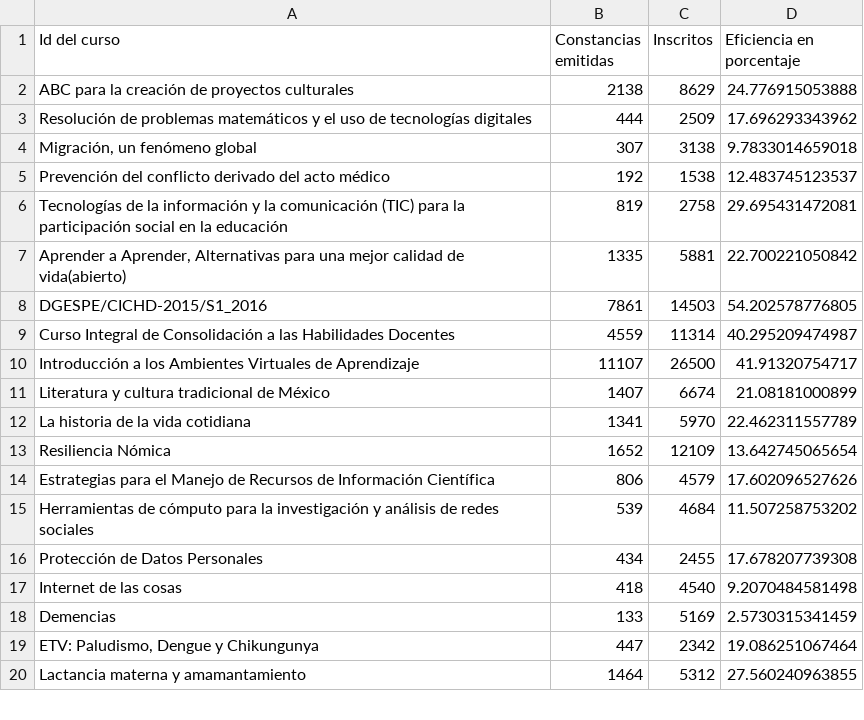
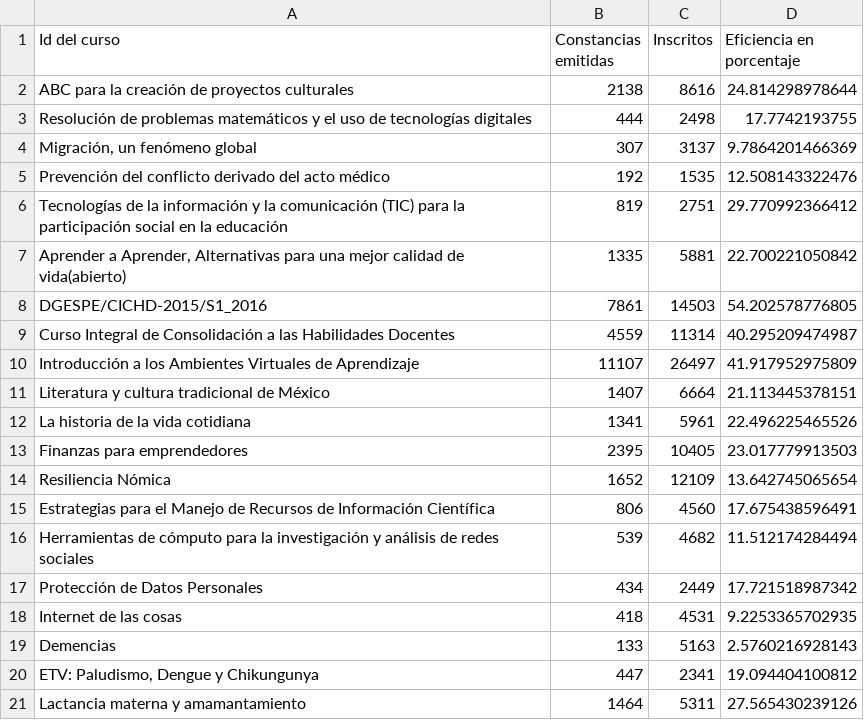
Before and after one commit to DGTVE-VE/ReportesMX, a CSV file: public/download/eficiencia_cursos.csv, drawn as a sheet; only a part is shown; the diff covers the shown part only.

```diff
--- a/public/download/eficiencia_cursos.csv
+++ b/public/download/eficiencia_cursos.csv
@@ -1,7 +1,7 @@
 "Id del curso","Constancias emitidas",Inscritos,"Eficiencia en porcentaje"
-"ABC para la creación de proyectos culturales",2138,8629,24.776915053888
-"Resolución de problemas matemáticos y el uso de tecnologías digitales",444,2509,17.696293343962
-"Migración, un fenómeno global",307,3138,9.7833014659018
-"Prevención del conflicto derivado del acto médico",192,1538,12.483745123537
-"Tecnologías de la información y la comunicación (TIC) para la participación social en la educación",819,2758,29.695431472081
+"ABC para la creación de proyectos culturales",2138,8616,24.814298978644
+"Resolución de problemas matemáticos y el uso de tecnologías digitales",444,2498,17.7742193755
+"Migración, un fenómeno global",307,3137,9.7864201466369
+"Prevención del conflicto derivado del acto médico",192,1535,12.508143322476
+"Tecnologías de la información y la comunicación (TIC) para la participación social en la educación",819,2751,29.770992366412
 "Aprender a Aprender, Alternativas para una mejor calidad de vida(abierto)",1335,5881,22.700221050842
@@ -9,12 +9,13 @@ DGESPE/CICHD-2015/S1_2016,7861,14503,54.202578776805
 "Curso Integral de Consolidación a las Habilidades Docentes",4559,11314,40.295209474987
-"Introducción a los Ambientes Virtuales de Aprendizaje",11107,26500,41.91320754717
-"Literatura y cultura tradicional de México",1407,6674,21.08181000899
-"La historia de la vida cotidiana",1341,5970,22.462311557789
+"Introducción a los Ambientes Virtuales de Aprendizaje",11107,26497,41.917952975809
+"Literatura y cultura tradicional de México",1407,6664,21.113445378151
+"La historia de la vida cotidiana",1341,5961,22.496225465526
+"Finanzas para emprendedores",2395,10405,23.017779913503
 "Resiliencia Nómica",1652,12109,13.642745065654
-"Estrategias para el Manejo de Recursos de Información Científica",806,4579,17.602096527626
-"Herramientas de cómputo para la investigación y análisis de redes sociales",539,4684,11.507258753202
-"Protección de Datos Personales",434,2455,17.678207739308
-"Internet de las cosas",418,4540,9.2070484581498
-Demencias,133,5169,2.5730315341459
-"ETV: Paludismo, Dengue y Chikungunya",447,2342,19.086251067464
-"Lactancia materna y amamantamiento",1464,5312,27.560240963855
+"Estrategias para el Manejo de Recursos de Información Científica",806,4560,17.675438596491
+"Herramientas de cómputo para la investigación y análisis de redes sociales",539,4682,11.512174284494
+"Protección de Datos Personales",434,2449,17.721518987342
+"Internet de las cosas",418,4531,9.2253365702935
+Demencias,133,5163,2.5760216928143
+"ETV: Paludismo, Dengue y Chikungunya",447,2341,19.094404100812
+"Lactancia materna y amamantamiento",1464,5311,27.565430239126
```
Also changed, not shown: 7 added rows and 42 edited cells elsewhere in this file, public/download/cursoa.csv, public/download/cursoc.csv, 9 other files.
